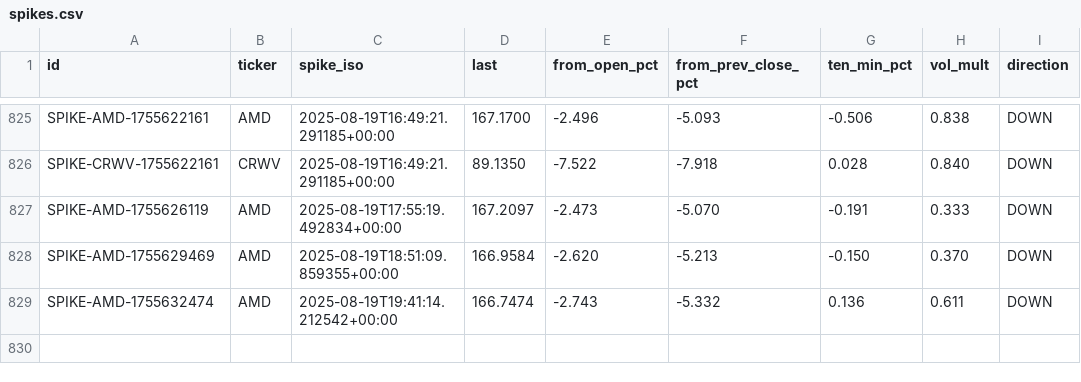
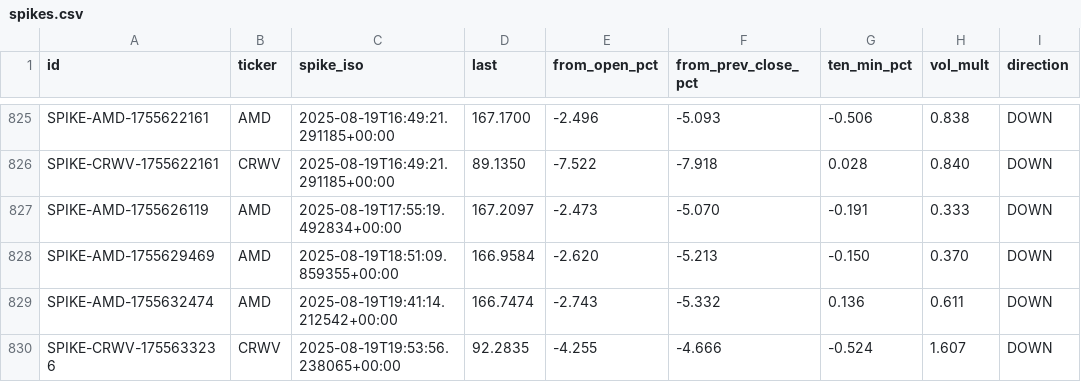
Before and after one commit to prospectman15/EarlyNewsChecker, a CSV file: dataset/spikes.csv, drawn as a sheet; only a part is shown, gaps mark what is left out.

```diff
--- a/dataset/spikes.csv
+++ b/dataset/spikes.csv
@@ -829 +829,2 @@ SPIKE-AMD-1755629469,AMD,2025-08-19T18:51:09.859355+00:00,166.9584,-2.620,-5.213
 SPIKE-AMD-1755632474,AMD,2025-08-19T19:41:14.212542+00:00,166.7474,-2.743,-5.332,0.136,0.611,DOWN
+SPIKE-CRWV-1755633236,CRWV,2025-08-19T19:53:56.238065+00:00,92.2835,-4.255,-4.666,-0.524,1.607,DOWN
```
Also changed, not shown: dataset/labels.csv, 2 other files.
